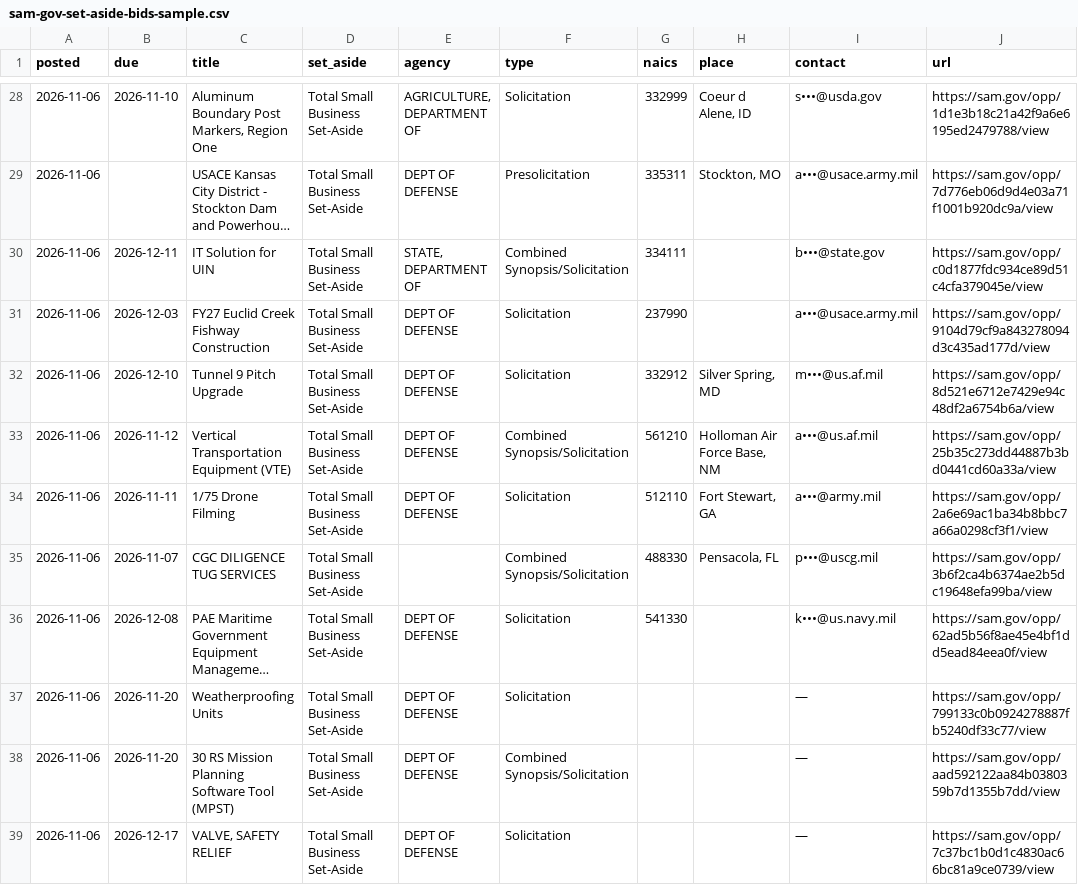
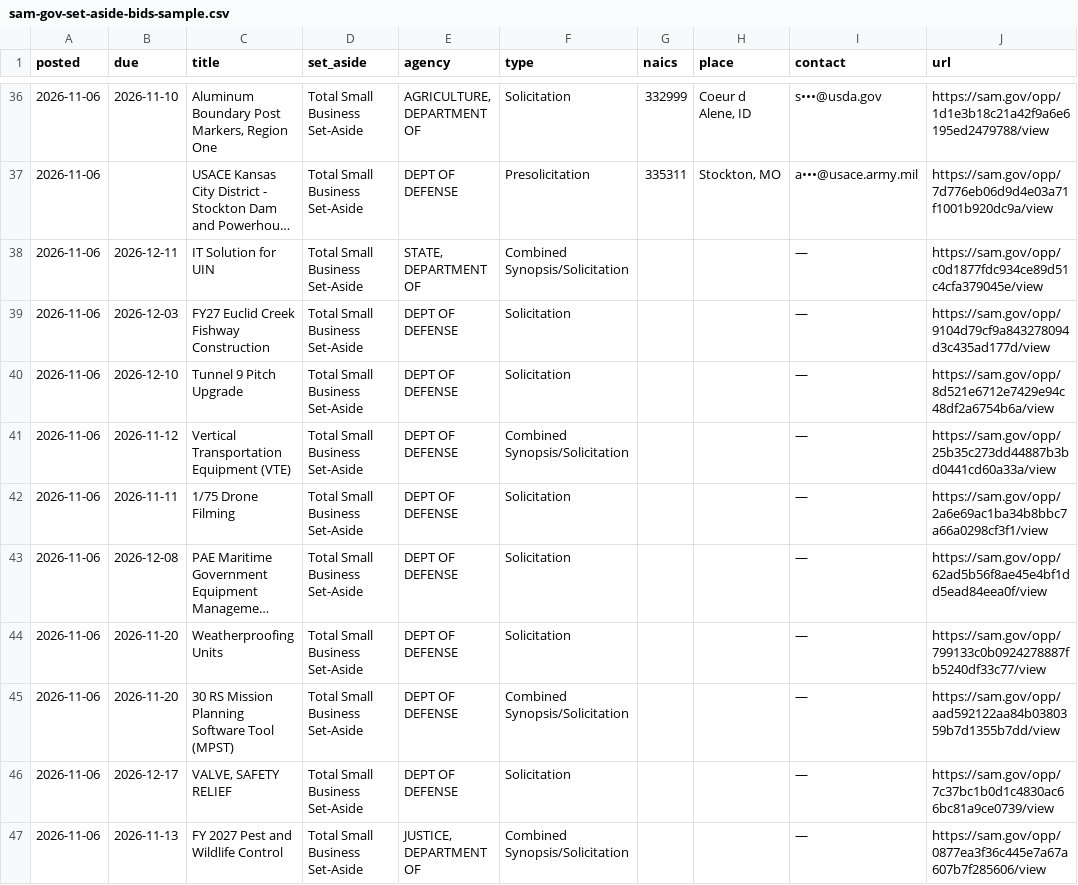
Before and after one commit to Nidhi-bhai/daily-leads, a CSV file: data/sam-gov-set-aside-bids-sample.csv, drawn as a sheet; only a part is shown, gaps mark what is left out; the shorter side is filled out with more unchanged rows; long unchanged cells end in …; removed rows and columns are numbered as before the commit, all else as after; the diff covers the shown part only; the diff names each change by its address in the sheet, - before the commit and + after, or states it on an @@ line.

```diff
--- a/data/sam-gov-set-aside-bids-sample.csv
+++ b/data/sam-gov-set-aside-bids-sample.csv
-G38 (naics): 334111
+G38 (naics): (empty)
-I38 (contact): b•••@state.gov
+I38 (contact): —
-G39 (naics): 237990
+G39 (naics): (empty)
-I39 (contact): a•••@usace.army.mil
+I39 (contact): —
-G40 (naics): 332912
+G40 (naics): (empty)
-H40 (place): Silver Spring, MD
+H40 (place): (empty)
-I40 (contact): m•••@us.af.mil
+I40 (contact): —
-G41 (naics): 561210
+G41 (naics): (empty)
-H41 (place): Holloman Air Force Base, NM
+H41 (place): (empty)
-I41 (contact): a•••@us.af.mil
+I41 (contact): —
-G42 (naics): 512110
+G42 (naics): (empty)
-H42 (place): Fort Stewart, GA
+H42 (place): (empty)
-I42 (contact): a•••@army.mil
+I42 (contact): —
-row 35: 2026-11-06 | 2026-11-07 | CGC DILIGENCE TUG SERVICES | Total Small Business Set-Aside |  | Combined Synopsis/Solicitation | 488330 | Pensacola, FL | p•••@uscg.mil | https://sam.gov/opp/3b6f2ca4b6374ae2b5dc19648efa99ba/view
-G43 (naics): 541330
+G43 (naics): (empty)
-I43 (contact): k•••@us.navy.mil
+I43 (contact): —
```
Also changed, not shown: 9 added rows and 8 removed rows elsewhere in this file, data/fmcsa-new-carriers-sample.csv, 54 other files.
